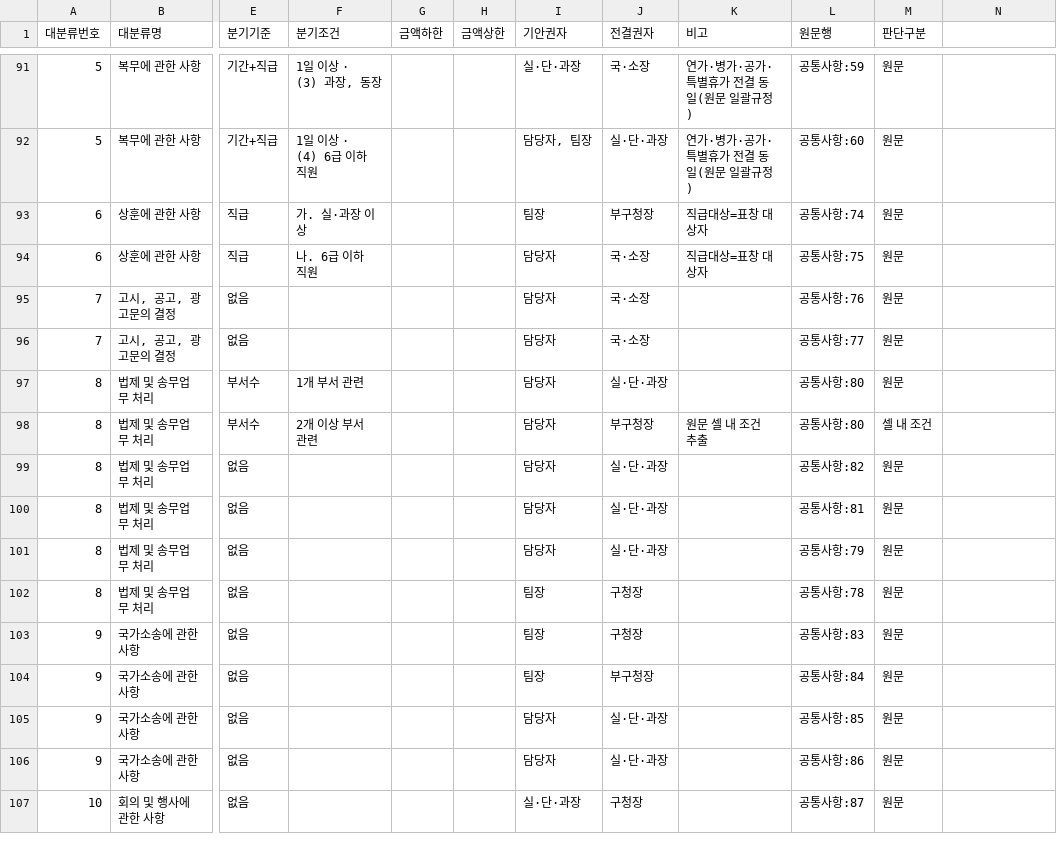
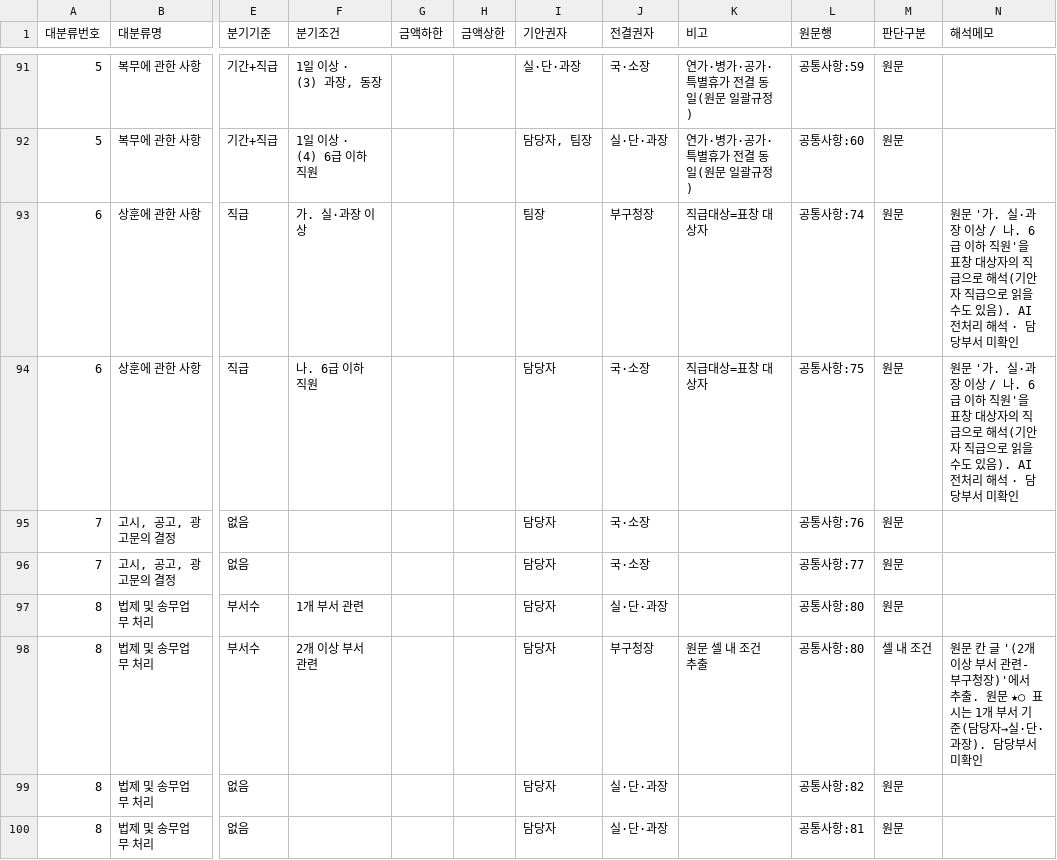
Before and after one commit to hanjjaem/jeongyeol-finder, a CSV file: data/전결_검색테이블_통합.csv, drawn as a sheet; only a part is shown, gaps mark what is left out; the shorter side is filled out with more unchanged rows; the diff covers the shown part only; the diff names each change by its address in the sheet, - before the commit and + after, or states it on an @@ line.

```diff
--- a/data/전결_검색테이블_통합.csv
+++ b/data/전결_검색테이블_통합.csv
-N1: (empty)
+N1: 해석메모
-N93:N94 (해석메모): (empty)
+N93:N94 (해석메모): 원문 '가. 실·과장 이상 / 나. 6급 이하 직원'을 표창 대상자의 직급으로 해석(기안자 직급으로 읽을 수도 있음). AI 전처리 해석 · 담당부서 미확인
-N98 (해석메모): (empty)
+N98 (해석메모): 원문 칸 글 '(2개 이상 부서 관련-부구청장)'에서 추출. 원문 ★○ 표시는 1개 부서 기준(담당자→실·단·과장). 담당부서 미확인
```
Also changed, not shown: 14 edited cells elsewhere in this file, 3 other files.
